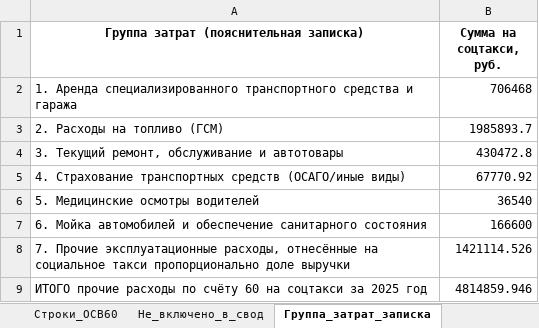
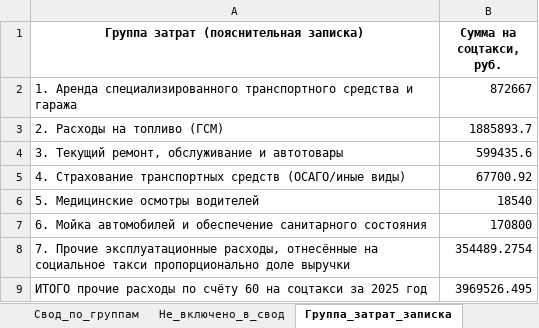
Before and after one commit to kraskimira89-spec/taganay_svod_2024, an Excel workbook: Osv60_soc_taxi_2025.xlsx, sheet Группа_затрат_записка, drawn as a sheet; values as stored, in another font and other column widths than the file's, no borders; the diff names each change by its address in the sheet, - before the commit and + after, or states it on an @@ line.

```diff
--- a/Osv60_soc_taxi_2025.xlsx (sheet Группа_затрат_записка)
+++ b/Osv60_soc_taxi_2025.xlsx (sheet Группа_затрат_записка)
+sheet tab: Свод_по_группам
-B2 (Сумма на соцтакси, руб.): 706468
+B2 (Сумма на соцтакси, руб.): 872667
-B3 (Сумма на соцтакси, руб.): 1985893.7
+B3 (Сумма на соцтакси, руб.): 1885893.7
-B4 (Сумма на соцтакси, руб.): 430472.8
+B4 (Сумма на соцтакси, руб.): 599435.6
-B5 (Сумма на соцтакси, руб.): 67770.92
+B5 (Сумма на соцтакси, руб.): 67700.92
-B6 (Сумма на соцтакси, руб.): 36540
+B6 (Сумма на соцтакси, руб.): 18540
-B7 (Сумма на соцтакси, руб.): 166600
+B7 (Сумма на соцтакси, руб.): 170800
-B8 (Сумма на соцтакси, руб.): 1421114.526
+B8 (Сумма на соцтакси, руб.): 354489.2754
-B9 (Сумма на соцтакси, руб.): 4814859.946
+B9 (Сумма на соцтакси, руб.): 3969526.495
```
Also changed, not shown: sheet Строки_ОСВ60, sheet Не_включено_в_свод, Osv60_soc_taxi_2024.xlsx, Osv76_sverka_2024.xlsx, 21 other files.
